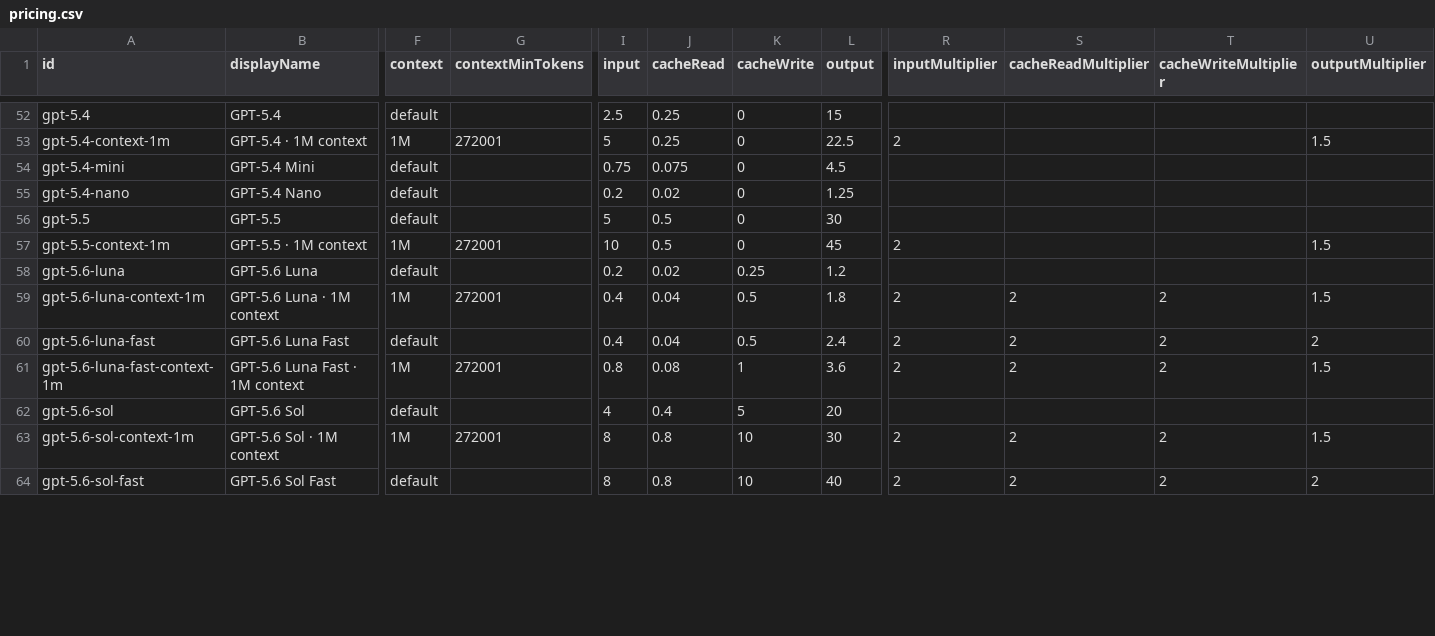
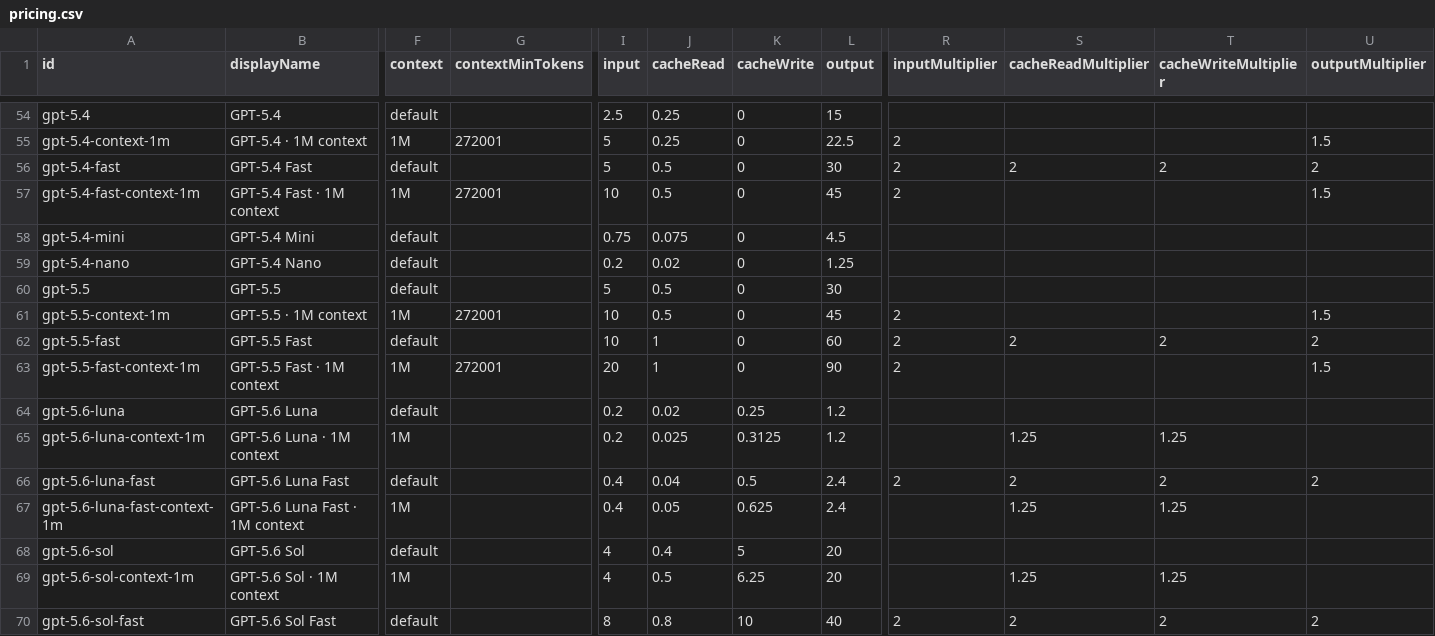
Before and after one commit to rkishony/Spendgeist, a CSV file: pricing.csv, drawn as a sheet; only a part is shown, gaps mark what is left out; addresses are those after the commit; rows hold the shown columns only; the diff covers the shown part only; the diff names each change by its address in the sheet, - before the commit and + after, or states it on an @@ line.

Commit message:
update pricing

```diff
--- a/pricing.csv
+++ b/pricing.csv
+row 56: gpt-5.4-fast | GPT-5.4 Fast | default |  | 5 | 0.5 | 0 | 30 | 2 | 2 | 2 | 2
+row 57: gpt-5.4-fast-context-1m | GPT-5.4 Fast · 1M context | 1M | 272001 | 10 | 0.5 | 0 | 45 | 2 |  |  | 1.5
+row 62: gpt-5.5-fast | GPT-5.5 Fast | default |  | 10 | 1 | 0 | 60 | 2 | 2 | 2 | 2
+row 63: gpt-5.5-fast-context-1m | GPT-5.5 Fast · 1M context | 1M | 272001 | 20 | 1 | 0 | 90 | 2 |  |  | 1.5
-G65 (contextMinTokens): 272001
+G65 (contextMinTokens): (empty)
-I65 (input): 0.4
+I65 (input): 0.2
-J65 (cacheRead): 0.04
+J65 (cacheRead): 0.025
-K65 (cacheWrite): 0.5
+K65 (cacheWrite): 0.3125
-L65 (output): 1.8
+L65 (output): 1.2
-R65 (inputMultiplier): 2
+R65 (inputMultiplier): (empty)
-S65 (cacheReadMultiplier): 2
+S65 (cacheReadMultiplier): 1.25
-T65 (cacheWriteMultiplier): 2
+T65 (cacheWriteMultiplier): 1.25
-U65 (outputMultiplier): 1.5
+U65 (outputMultiplier): (empty)
-G67 (contextMinTokens): 272001
+G67 (contextMinTokens): (empty)
-I67 (input): 0.8
+I67 (input): 0.4
-J67 (cacheRead): 0.08
+J67 (cacheRead): 0.05
-K67 (cacheWrite): 1
+K67 (cacheWrite): 0.625
-L67 (output): 3.6
+L67 (output): 2.4
-R67 (inputMultiplier): 2
+R67 (inputMultiplier): (empty)
-S67 (cacheReadMultiplier): 2
+S67 (cacheReadMultiplier): 1.25
-T67 (cacheWriteMultiplier): 2
+T67 (cacheWriteMultiplier): 1.25
-U67 (outputMultiplier): 1.5
+U67 (outputMultiplier): (empty)
-G69 (contextMinTokens): 272001
+G69 (contextMinTokens): (empty)
-I69 (input): 8
+I69 (input): 4
-J69 (cacheRead): 0.8
+J69 (cacheRead): 0.5
-K69 (cacheWrite): 10
+K69 (cacheWrite): 6.25
-L69 (output): 30
+L69 (output): 20
-R69 (inputMultiplier): 2
+R69 (inputMultiplier): (empty)
-S69 (cacheReadMultiplier): 2
+S69 (cacheReadMultiplier): 1.25
-T69 (cacheWriteMultiplier): 2
+T69 (cacheWriteMultiplier): 1.25
-U69 (outputMultiplier): 1.5
+U69 (outputMultiplier): (empty)
```
Also changed, not shown: 2 added rows and 27 edited cells elsewhere in this file, 2 other files.
